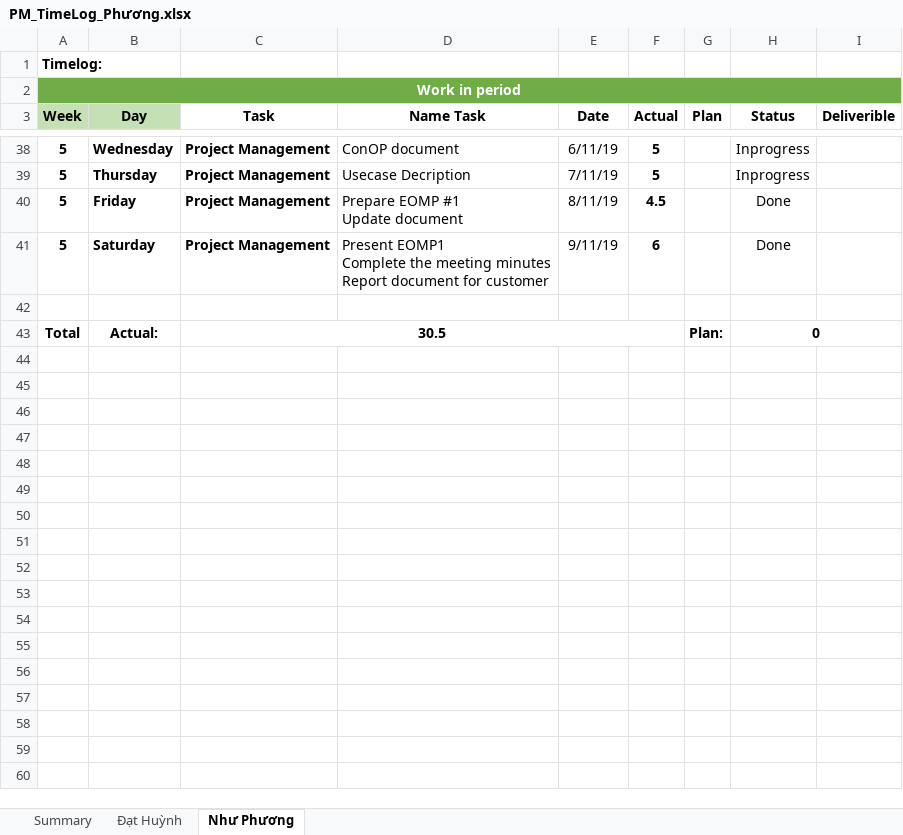
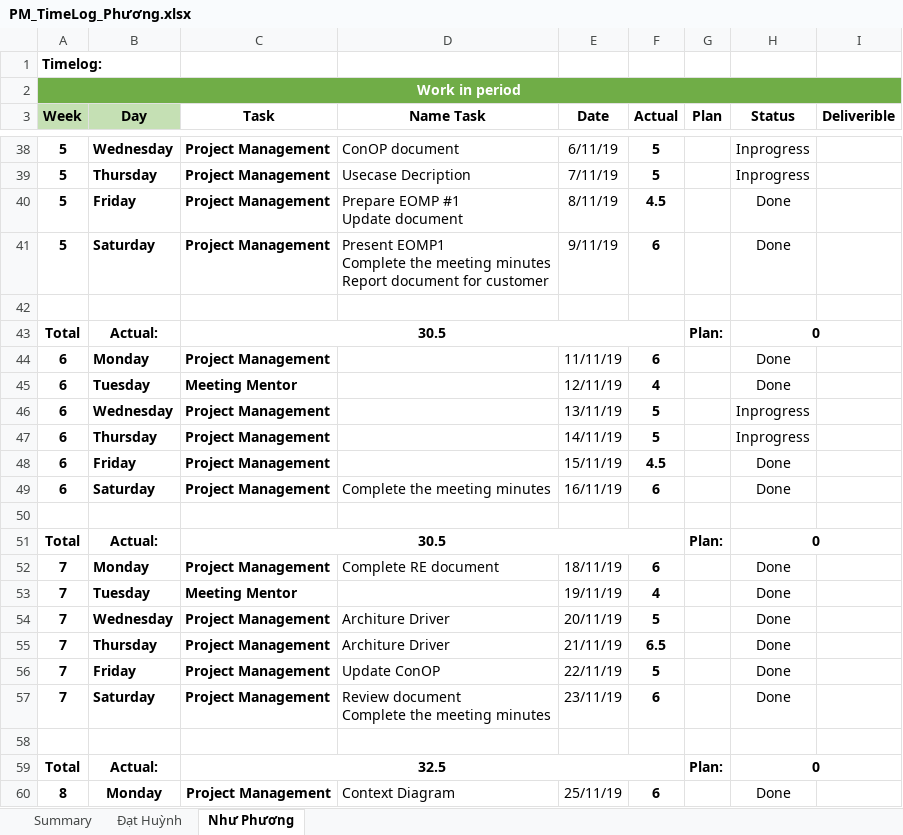
Before and after one commit to DamianHuynh/Capstone-Project, an Excel workbook: Private/Phương/4. Timelog/PM_TimeLog_Phương.xlsx, sheet Như Phương, drawn as a sheet; only a part is shown, gaps mark what is left out; values as stored, in another font and other column widths than the file's, no borders; ↵ is a line break in a cell; the diff covers the shown part only; the diff names each change by its address in the sheet, - before the commit and + after, or states it on an @@ line.

```diff
--- a/Private/Phương/4. Timelog/PM_TimeLog_Phương.xlsx (sheet Như Phương)
+++ b/Private/Phương/4. Timelog/PM_TimeLog_Phương.xlsx (sheet Như Phương)
+row 44: 6 | Monday | Project Management |  | 11/11/19 | 6 |  | Done
+row 45: 6 | Tuesday | Meeting Mentor |  | 12/11/19 | 4 |  | Done
+row 46: 6 | Wednesday | Project Management |  | 13/11/19 | 5 |  | Inprogress
+row 47: 6 | Thursday | Project Management |  | 14/11/19 | 5 |  | Inprogress
+row 48: 6 | Friday | Project Management |  | 15/11/19 | 4.5 |  | Done
+row 49: 6 | Saturday | Project Management | Complete the meeting minutes | 16/11/19 | 6 |  | Done
+row 50: (empty)
+row 51: Total | Actual: | 30.5 |  |  |  | Plan: | 0
+row 52: 7 | Monday | Project Management | Complete RE document | 18/11/19 | 6 |  | Done
+row 53: 7 | Tuesday | Meeting Mentor |  | 19/11/19 | 4 |  | Done
+row 54: 7 | Wednesday | Project Management | Architure Driver | 20/11/19 | 5 |  | Done
+row 55: 7 | Thursday | Project Management | Architure Driver | 21/11/19 | 6.5 |  | Done
+row 56: 7 | Friday | Project Management | Update ConOP | 22/11/19 | 5 |  | Done
+row 57: 7 | Saturday | Project Management | Review document ↵ Complete the meeting minutes | 23/11/19 | 6 |  | Done
+row 58: (empty)
+row 59: Total | Actual: | 32.5 |  |  |  | Plan: | 0
+row 60: 8 | Monday | Project Management | Context Diagram | 25/11/19 | 6 |  | Done
```
Also changed, not shown: 15 added rows elsewhere in this sheet, Improgress/4. Timelog/PM_TimeLog.xlsx, 3 other files.
